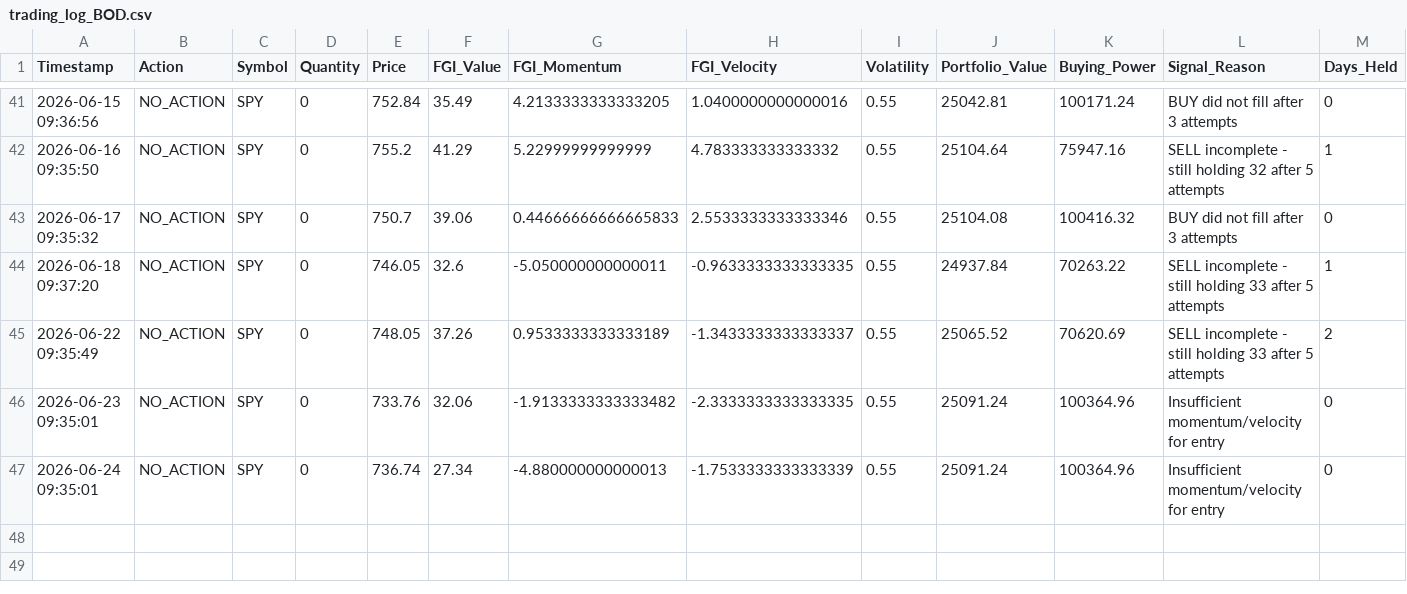
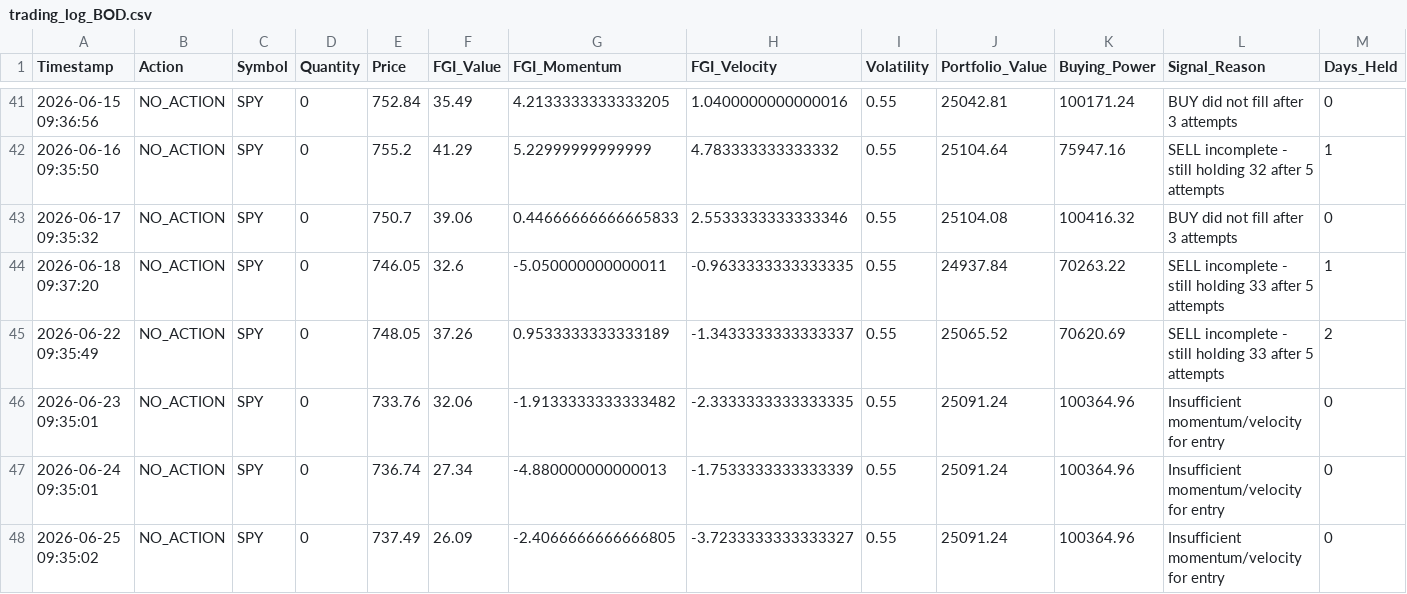
Before and after one commit to Vatmuri2/feargreed, a CSV file: trading_log_BOD.csv, drawn as a sheet; only a part is shown, gaps mark what is left out; the diff names each change by its address in the sheet, - before the commit and + after, or states it on an @@ line.

```diff
--- a/trading_log_BOD.csv
+++ b/trading_log_BOD.csv
+row 48: 2026-06-25 09:35:02 | NO_ACTION | SPY | 0 | 737.49 | 26.09 | -2.4066666666666805 | -3.7233333333333327 | 0.55 | 25091.24 | 100364.96 | Insufficient momentum/velocity for entry | 0
```
Also changed, not shown: datasets/fear_greed_forward_test_afternoon.csv, datasets/fear_greed_forward_test_morning.csv, 1 other file.
